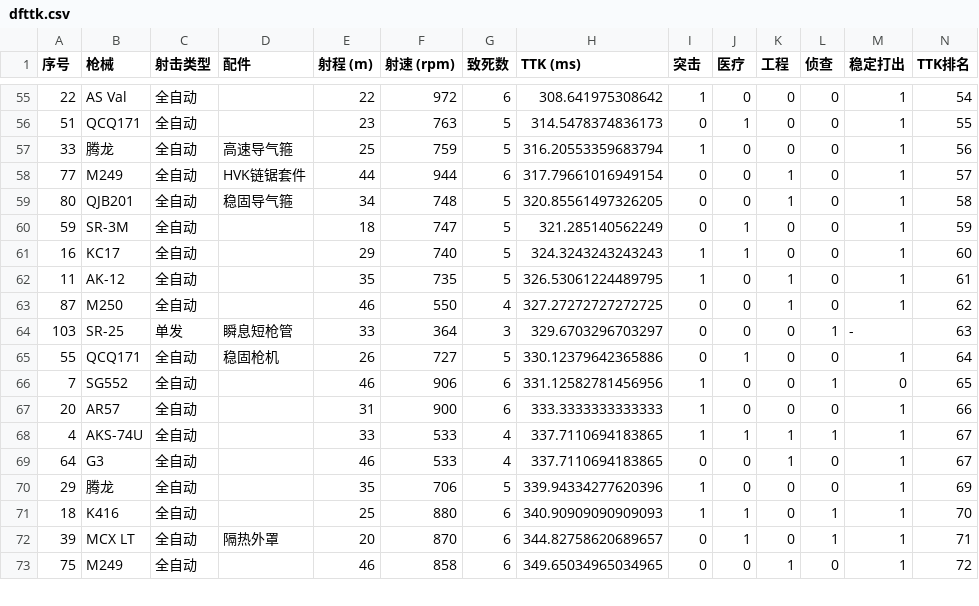
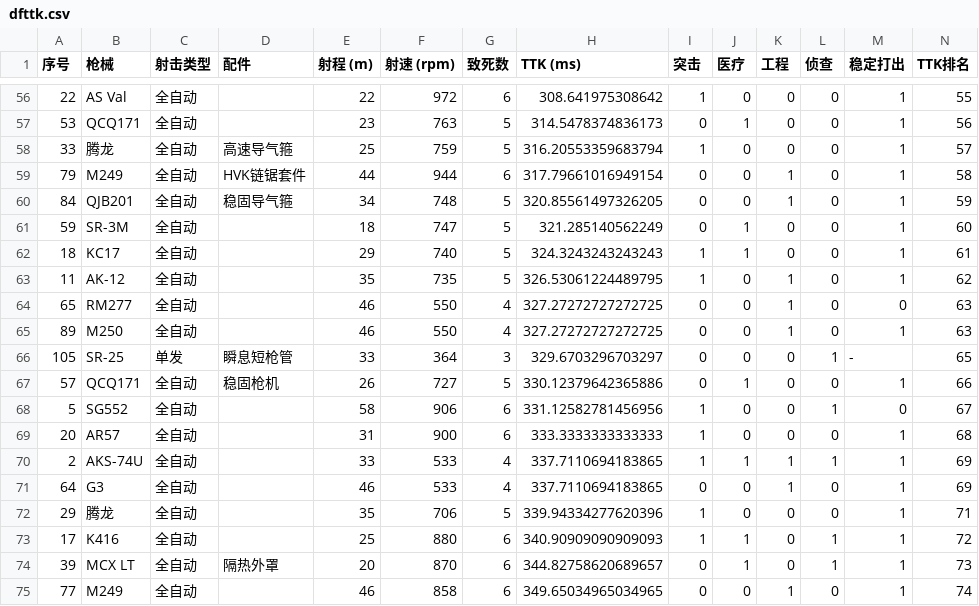
Before and after one commit to xxxand/xxxand.github.io, a CSV file: dfttk.csv, drawn as a sheet; only a part is shown, gaps mark what is left out; the diff covers the shown part only.

```diff
--- a/dfttk.csv
+++ b/dfttk.csv
@@ -55,19 +56,20 @@
-22,AS Val,全自动,,22,972,6,308.641975308642,1,0,0,0,1,54
-51,QCQ171,全自动,,23,763,5,314.5478374836173,0,1,0,0,1,55
-33,腾龙,全自动,高速导气箍,25,759,5,316.20553359683794,1,0,0,0,1,56
-77,M249,全自动,HVK链锯套件,44,944,6,317.79661016949154,0,0,1,0,1,57
-80,QJB201,全自动,稳固导气箍,34,748,5,320.85561497326205,0,0,1,0,1,58
-59,SR-3M,全自动,,18,747,5,321.285140562249,0,1,0,0,1,59
-16,KC17,全自动,,29,740,5,324.3243243243243,1,1,0,0,1,60
-11,AK-12,全自动,,35,735,5,326.53061224489795,1,0,1,0,1,61
-87,M250,全自动,,46,550,4,327.27272727272725,0,0,1,0,1,62
-103,SR-25,单发,瞬息短枪管,33,364,3,329.6703296703297,0,0,0,1,-,63
-55,QCQ171,全自动,稳固枪机,26,727,5,330.12379642365886,0,1,0,0,1,64
-7,SG552,全自动,,46,906,6,331.12582781456956,1,0,0,1,0,65
-20,AR57,全自动,,31,900,6,333.3333333333333,1,0,0,0,1,66
-4,AKS-74U,全自动,,33,533,4,337.7110694183865,1,1,1,1,1,67
-64,G3,全自动,,46,533,4,337.7110694183865,0,0,1,0,1,67
-29,腾龙,全自动,,35,706,5,339.94334277620396,1,0,0,0,1,69
-18,K416,全自动,,25,880,6,340.90909090909093,1,1,0,1,1,70
-39,MCX LT,全自动,隔热外罩,20,870,6,344.82758620689657,0,1,0,1,1,71
-75,M249,全自动,,46,858,6,349.65034965034965,0,0,1,0,1,72
+22,AS Val,全自动,,22,972,6,308.641975308642,1,0,0,0,1,55
+53,QCQ171,全自动,,23,763,5,314.5478374836173,0,1,0,0,1,56
+33,腾龙,全自动,高速导气箍,25,759,5,316.20553359683794,1,0,0,0,1,57
+79,M249,全自动,HVK链锯套件,44,944,6,317.79661016949154,0,0,1,0,1,58
+84,QJB201,全自动,稳固导气箍,34,748,5,320.85561497326205,0,0,1,0,1,59
+59,SR-3M,全自动,,18,747,5,321.285140562249,0,1,0,0,1,60
+18,KC17,全自动,,29,740,5,324.3243243243243,1,1,0,0,1,61
+11,AK-12,全自动,,35,735,5,326.53061224489795,1,0,1,0,1,62
+65,RM277,全自动,,46,550,4,327.27272727272725,0,0,1,0,0,63
+89,M250,全自动,,46,550,4,327.27272727272725,0,0,1,0,1,63
+105,SR-25,单发,瞬息短枪管,33,364,3,329.6703296703297,0,0,0,1,-,65
+57,QCQ171,全自动,稳固枪机,26,727,5,330.12379642365886,0,1,0,0,1,66
+5,SG552,全自动,,58,906,6,331.12582781456956,1,0,0,1,0,67
+20,AR57,全自动,,31,900,6,333.3333333333333,1,0,0,0,1,68
+2,AKS-74U,全自动,,33,533,4,337.7110694183865,1,1,1,1,1,69
+64,G3,全自动,,46,533,4,337.7110694183865,0,0,1,0,1,69
+29,腾龙,全自动,,35,706,5,339.94334277620396,1,0,0,0,1,71
+17,K416,全自动,,25,880,6,340.90909090909093,1,1,0,1,1,72
+39,MCX LT,全自动,隔热外罩,20,870,6,344.82758620689657,0,1,0,1,1,73
+77,M249,全自动,,46,858,6,349.65034965034965,0,0,1,0,1,74
```
Also changed, not shown: 2 added rows and 101 edited cells elsewhere in this file, 1 other file.
